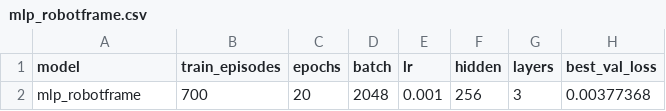
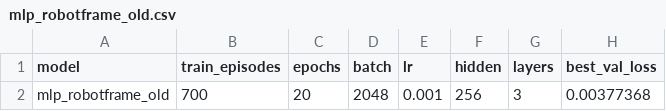
Before and after one commit to Teo12222/MachineLearningProject, a CSV file: robotnik_arm_task/results/mlp_robotframe_old.csv (was robotnik_arm_task/results/mlp_robotframe.csv), drawn as a sheet; only a part is shown; the diff names each change by its address in the sheet, - before the commit and + after, or states it on an @@ line.

```diff
--- a/robotnik_arm_task/results/mlp_robotframe.csv
+++ b/robotnik_arm_task/results/mlp_robotframe_old.csv
-A2 (model): mlp_robotframe
+A2 (model): mlp_robotframe_old
```
Also changed, not shown: 9 other files.
